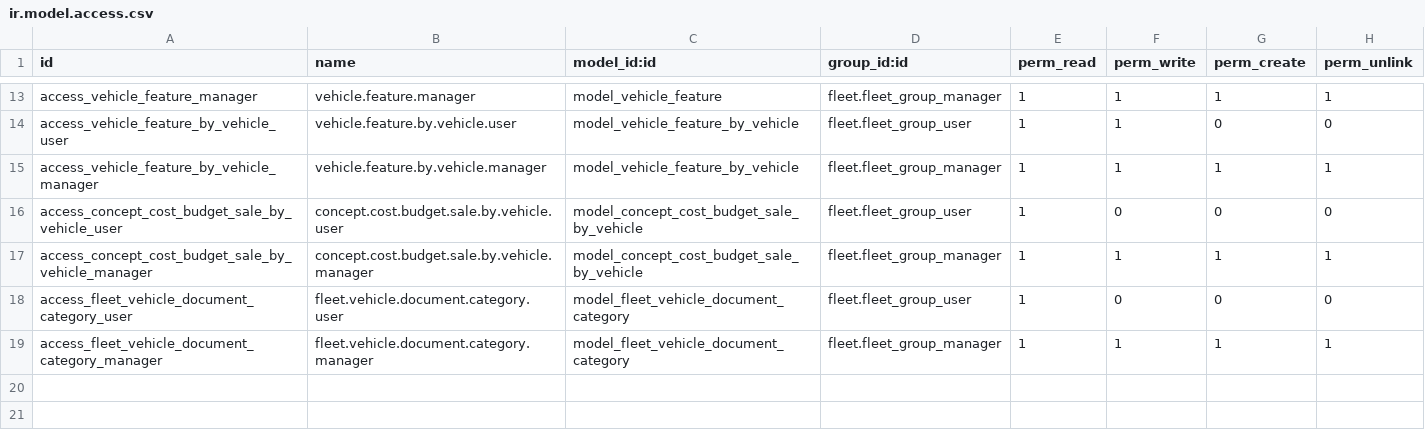
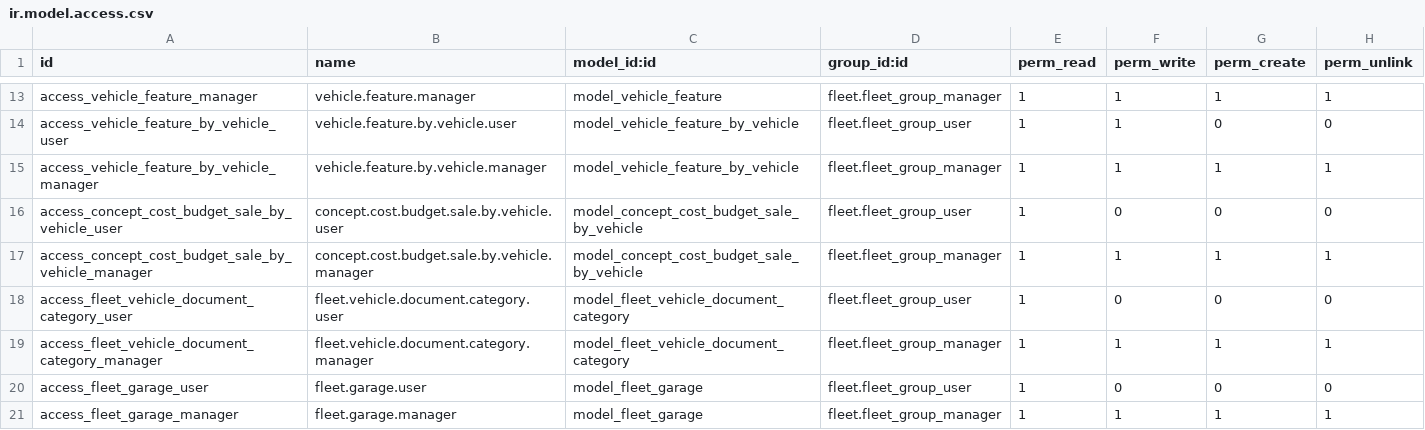
Before and after one commit to socger/odoo-18-tutorial, a CSV file: odoo/custom/src/private/socger_expand_fleet/security/ir.model.access.csv, drawn as a sheet; only a part is shown, gaps mark what is left out; the diff names each change by its address in the sheet, - before the commit and + after, or states it on an @@ line.

Commit message:
feat: add fleet garage model with views, access rights, and tests

```diff
--- a/odoo/custom/src/private/socger_expand_fleet/security/ir.model.access.csv
+++ b/odoo/custom/src/private/socger_expand_fleet/security/ir.model.access.csv
+row 20: access_fleet_garage_user | fleet.garage.user | model_fleet_garage | fleet.fleet_group_user | 1 | 0 | 0 | 0
+row 21: access_fleet_garage_manager | fleet.garage.manager | model_fleet_garage | fleet.fleet_group_manager | 1 | 1 | 1 | 1
```
Also changed, not shown: 9 other files.
